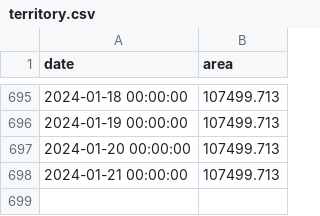
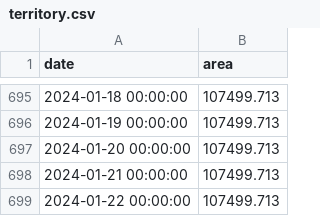
Before and after one commit to conflict-investigations/nzz-maps, a CSV file: territory.csv, drawn as a sheet; only a part is shown, gaps mark what is left out; the diff names each change by its address in the sheet, - before the commit and + after, or states it on an @@ line.

```diff
--- a/territory.csv
+++ b/territory.csv
+row 699: 2024-01-22 00:00:00 | 107499.713
```
Also changed, not shown: 1 other file.
